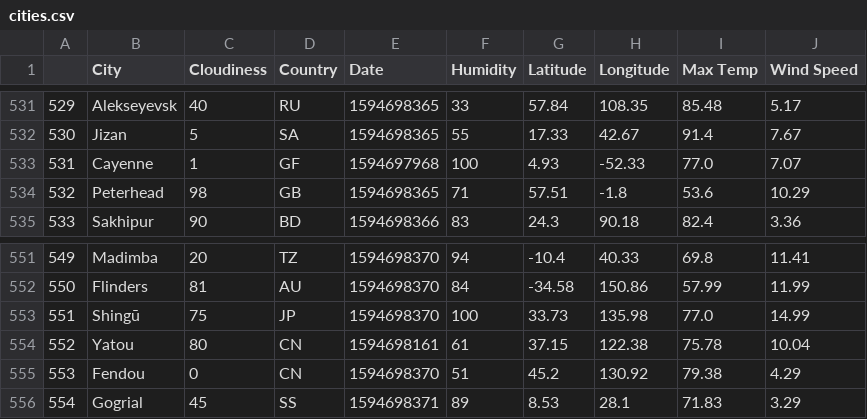
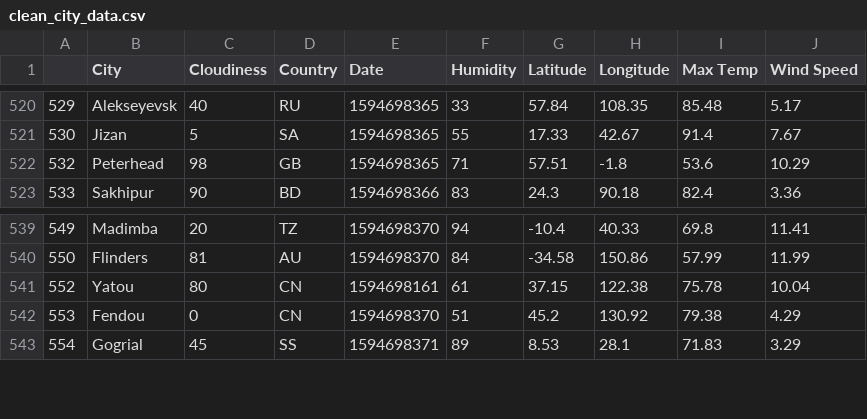
Before and after one commit to hongsulbum/python-api-challenge, a CSV file: output_data/clean_city_data.csv (was WeatherPy/cities.csv), drawn as a sheet; only a part is shown, gaps mark what is left out; the diff covers the shown part only; the diff names each change by its address in the sheet, - before the commit and + after, or states it on an @@ line.

```diff
--- a/WeatherPy/cities.csv
+++ b/output_data/clean_city_data.csv
-row 533: 531 | Cayenne | 1 | GF | 1594697968 | 100 | 4.93 | -52.33 | 77.0 | 7.07
-row 553: 551 | Shingū | 75 | JP | 1594698370 | 100 | 33.73 | 135.98 | 77.0 | 14.99
```
Also changed, not shown: 11 removed rows elsewhere in this file, 12 other files.
